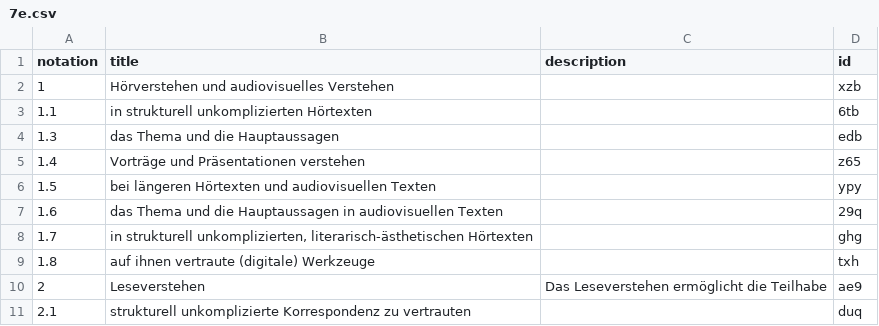
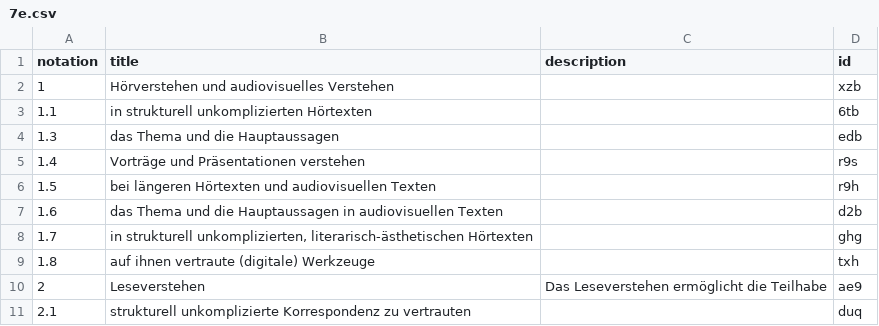
Before and after one commit to iqb-vocabs/csv2ttl, a CSV file: sample_data/7e.csv, drawn as a sheet; only a part is shown; the diff names each change by its address in the sheet, - before the commit and + after, or states it on an @@ line.

```diff
--- a/sample_data/7e.csv
+++ b/sample_data/7e.csv
-D5 (id): z65
+D5 (id): r9s
-D6 (id): ypy
+D6 (id): r9h
-D7 (id): 29q
+D7 (id): d2b
```
Also changed, not shown: 6 other files.
